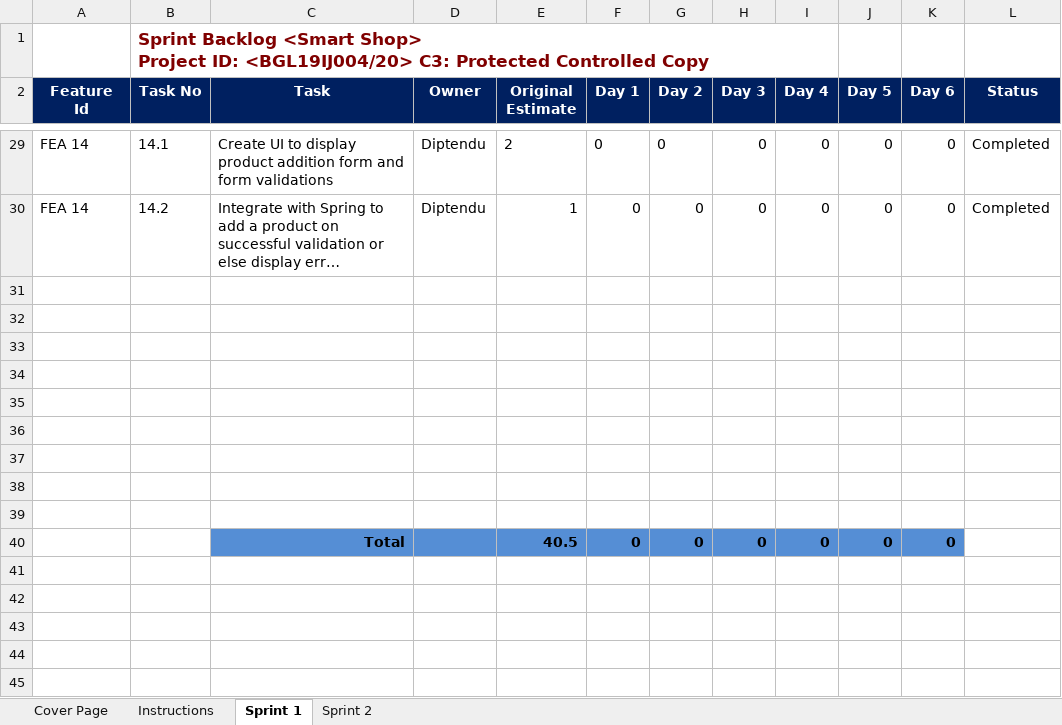
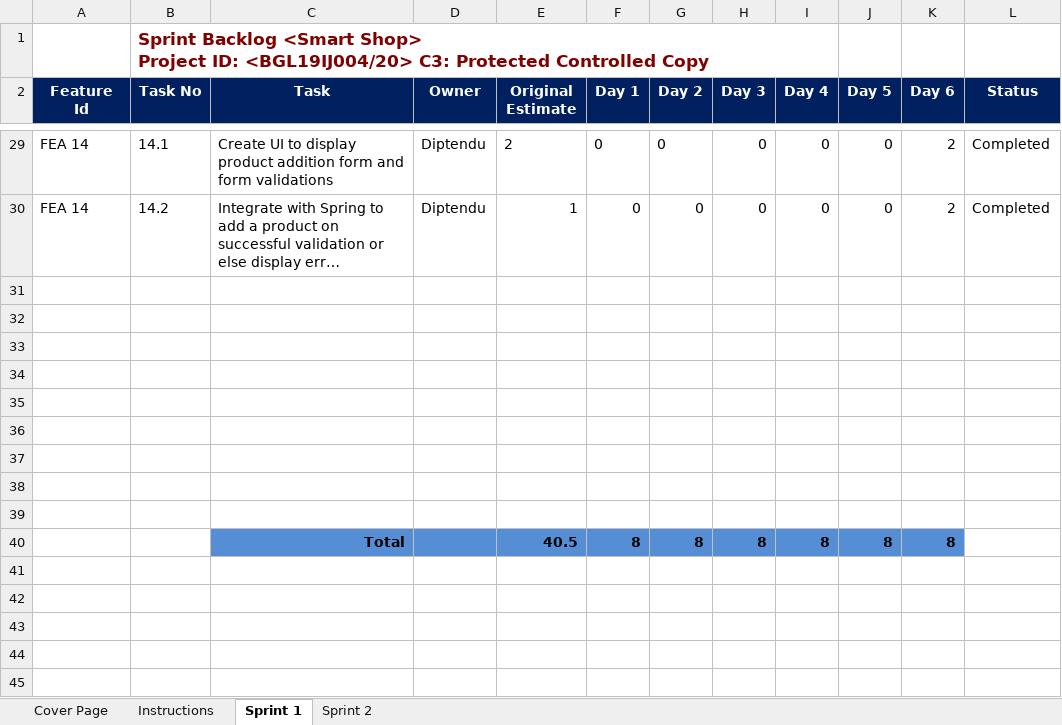
Before and after one commit to diptendusil/smart-shop, an Excel workbook: Documentation/My Project/Sprint_Backlog_Sprint2.xlsx, sheet Sprint 1, drawn as a sheet; only a part is shown, gaps mark what is left out; long unchanged cells end in …; values as stored, in another font and other column widths than the file's, no borders; charts and pictures not drawn; removed rows and columns are numbered as before the commit, all else as after; the diff covers the shown part only; the diff names each change by its address in the sheet, - before the commit and + after, or states it on an @@ line.

```diff
--- a/Documentation/My Project/Sprint_Backlog_Sprint2.xlsx (sheet Sprint 1)
+++ b/Documentation/My Project/Sprint_Backlog_Sprint2.xlsx (sheet Sprint 1)
-K29:K30 (Day 6): 0
+K29:K30 (Day 6): 2
-row 40:  |  | Total |  | 40.5 | 0 | 0 | 0 | 0 | 0 | 0
+row 40:  |  | Total |  | 40.5 | 8 | 8 | 8 | 8 | 8 | 8
```
Also changed, not shown: 38 edited cells elsewhere in this sheet, sheet Sprint 2, charts or pictures, Documentation/My Project/03-Unit_Test_Cases-(Smart Shop).xlsx, 1 other file.
